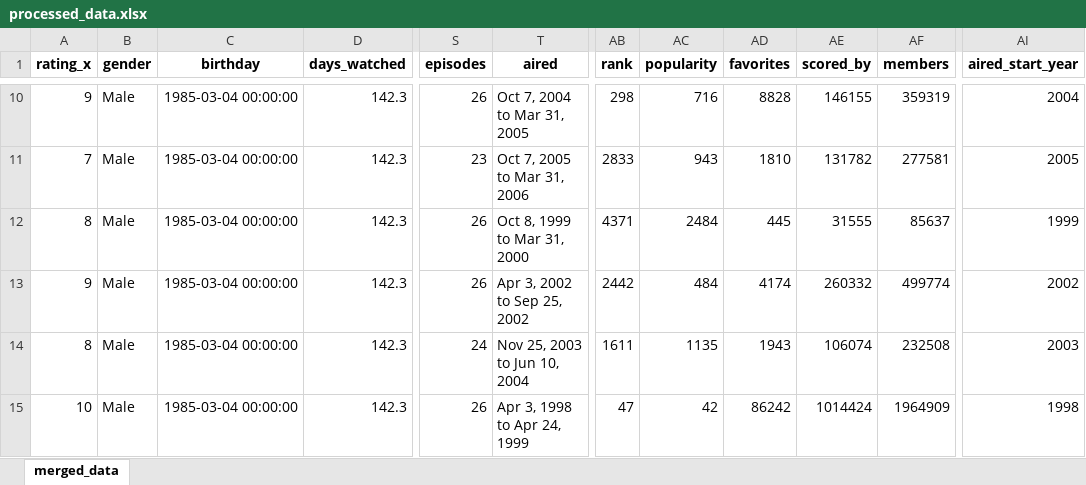
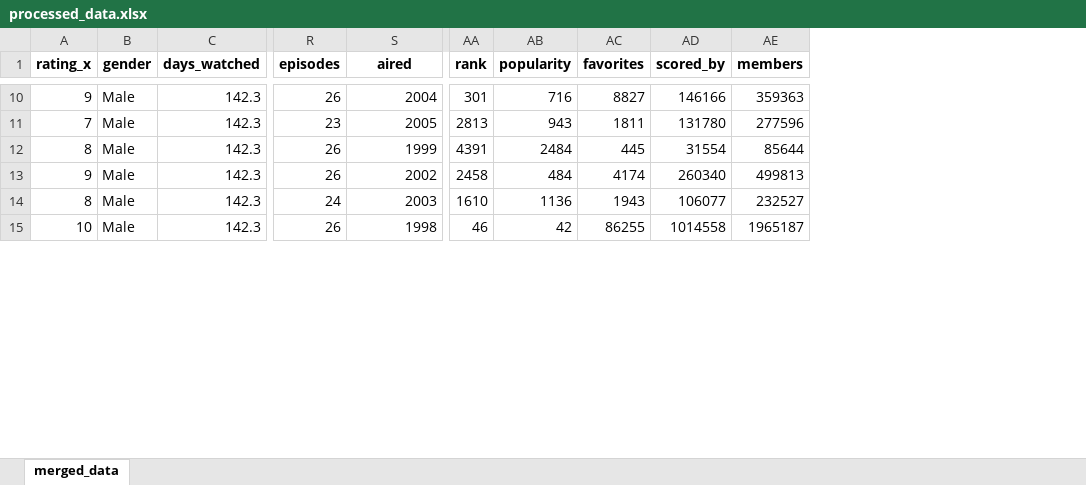
Before and after one commit to GitRadiation/anime_dataset_generator, an Excel workbook: processed_data.xlsx, sheet merged_data, drawn as a sheet; only a part is shown, gaps mark what is left out; values as stored, in another font and other column widths than the file's, no borders; removed rows and columns are numbered as before the commit, all else as after; the diff covers the shown part only; the diff names each change by its address in the sheet, - before the commit and + after, or states it on an @@ line.

```diff
--- a/processed_data.xlsx (sheet merged_data)
+++ b/processed_data.xlsx (sheet merged_data)
-column C (birthday), rows 10-15: all 1985-03-04 00:00:00
-column AI (aired_start_year), rows 10-15: 2004 | 2005 | 1999 | 2002 | 2003 | 1998
-S10 (aired): Oct 7, 2004 to Mar 31, 2005
+S10 (aired): 2004
-AA10 (rank): 298
+AA10 (rank): 301
-AC10 (favorites): 8828
+AC10 (favorites): 8827
-AD10 (scored_by): 146155
+AD10 (scored_by): 146166
-AE10 (members): 359319
+AE10 (members): 359363
-S11 (aired): Oct 7, 2005 to Mar 31, 2006
+S11 (aired): 2005
-AA11 (rank): 2833
+AA11 (rank): 2813
-AC11 (favorites): 1810
+AC11 (favorites): 1811
-AD11 (scored_by): 131782
+AD11 (scored_by): 131780
-AE11 (members): 277581
+AE11 (members): 277596
-S12 (aired): Oct 8, 1999 to Mar 31, 2000
+S12 (aired): 1999
-AA12 (rank): 4371
+AA12 (rank): 4391
-AD12 (scored_by): 31555
+AD12 (scored_by): 31554
-AE12 (members): 85637
+AE12 (members): 85644
-S13 (aired): Apr 3, 2002 to Sep 25, 2002
+S13 (aired): 2002
-AA13 (rank): 2442
+AA13 (rank): 2458
-AD13 (scored_by): 260332
+AD13 (scored_by): 260340
-AE13 (members): 499774
+AE13 (members): 499813
-S14 (aired): Nov 25, 2003 to Jun 10, 2004
+S14 (aired): 2003
-AA14 (rank): 1611
+AA14 (rank): 1610
-AB14 (popularity): 1135
+AB14 (popularity): 1136
-AD14 (scored_by): 106074
+AD14 (scored_by): 106077
-AE14 (members): 232508
+AE14 (members): 232527
-S15 (aired): Apr 3, 1998 to Apr 24, 1999
+S15 (aired): 1998
-AA15 (rank): 47
+AA15 (rank): 46
-AC15 (favorites): 86242
+AC15 (favorites): 86255
-AD15 (scored_by): 1014424
+AD15 (scored_by): 1014558
-AE15 (members): 1964909
+AE15 (members): 1965187
```
Also changed, not shown: 1466 edited cells elsewhere in this sheet, datos_limpios.xlsx, raw_data.xlsx, 4 other files.
